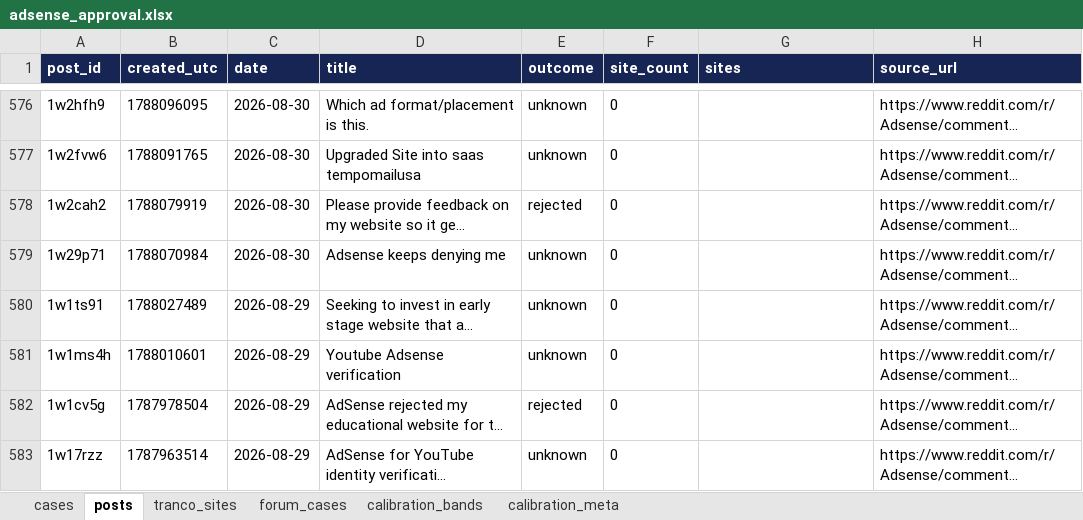
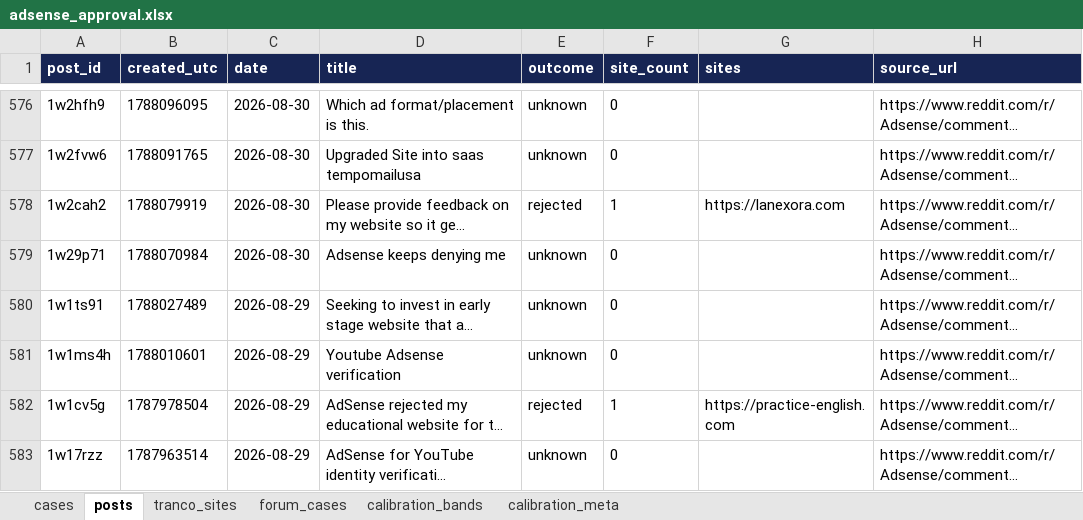
Before and after one commit to Cha0smagick/adsense-potential-money-web, an Excel workbook: kaggle/adsense_approval.xlsx, sheet posts, drawn as a sheet; only a part is shown, gaps mark what is left out; long unchanged cells end in …; values as stored, in another font and other column widths than the file's, no borders; the diff covers the shown part only; the diff names each change by its address in the sheet, - before the commit and + after, or states it on an @@ line.

Commit message:
kaggle: cobertura campo a campo y fix de sites en posts.csv

```diff
--- a/kaggle/adsense_approval.xlsx (sheet posts)
+++ b/kaggle/adsense_approval.xlsx (sheet posts)
-F578 (site_count): 0
+F578 (site_count): 1
-G578 (sites): (empty)
+G578 (sites): https://lanexora.com
-F582 (site_count): 0
+F582 (site_count): 1
-G582 (sites): (empty)
+G582 (sites): https://practice-english.com
```
Also changed, not shown: 652 edited cells elsewhere in this sheet, 9 other files.
